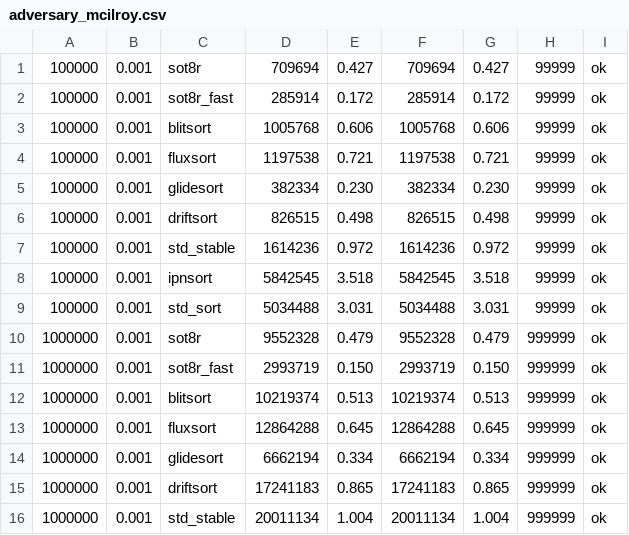
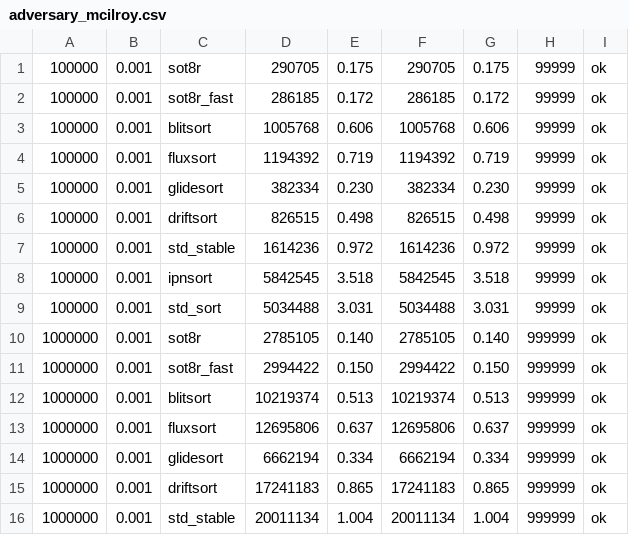
Before and after one commit to sotomayorlucas/sotsort, a CSV file: results/adversary_mcilroy.csv, drawn as a sheet; only a part is shown; the diff covers the shown part only.

```diff
--- a/results/adversary_mcilroy.csv
+++ b/results/adversary_mcilroy.csv
@@ -1,5 +1,5 @@
-100000,0.001,sot8r,709694,0.427,709694,0.427,99999,ok
-100000,0.001,sot8r_fast,285914,0.172,285914,0.172,99999,ok
+100000,0.001,sot8r,290705,0.175,290705,0.175,99999,ok
+100000,0.001,sot8r_fast,286185,0.172,286185,0.172,99999,ok
 100000,0.001,blitsort,1005768,0.606,1005768,0.606,99999,ok
-100000,0.001,fluxsort,1197538,0.721,1197538,0.721,99999,ok
+100000,0.001,fluxsort,1194392,0.719,1194392,0.719,99999,ok
 100000,0.001,glidesort,382334,0.230,382334,0.230,99999,ok
@@ -9,6 +9,6 @@
 100000,0.001,std_sort,5034488,3.031,5034488,3.031,99999,ok
-1000000,0.001,sot8r,9552328,0.479,9552328,0.479,999999,ok
-1000000,0.001,sot8r_fast,2993719,0.150,2993719,0.150,999999,ok
+1000000,0.001,sot8r,2785105,0.140,2785105,0.140,999999,ok
+1000000,0.001,sot8r_fast,2994422,0.150,2994422,0.150,999999,ok
 1000000,0.001,blitsort,10219374,0.513,10219374,0.513,999999,ok
-1000000,0.001,fluxsort,12864288,0.645,12864288,0.645,999999,ok
+1000000,0.001,fluxsort,12695806,0.637,12695806,0.637,999999,ok
 1000000,0.001,glidesort,6662194,0.334,6662194,0.334,999999,ok
```
Also changed, not shown: 32 edited cells elsewhere in this file, results/cmps_1e6.csv, results/time_1e6.csv, 21 other files.
